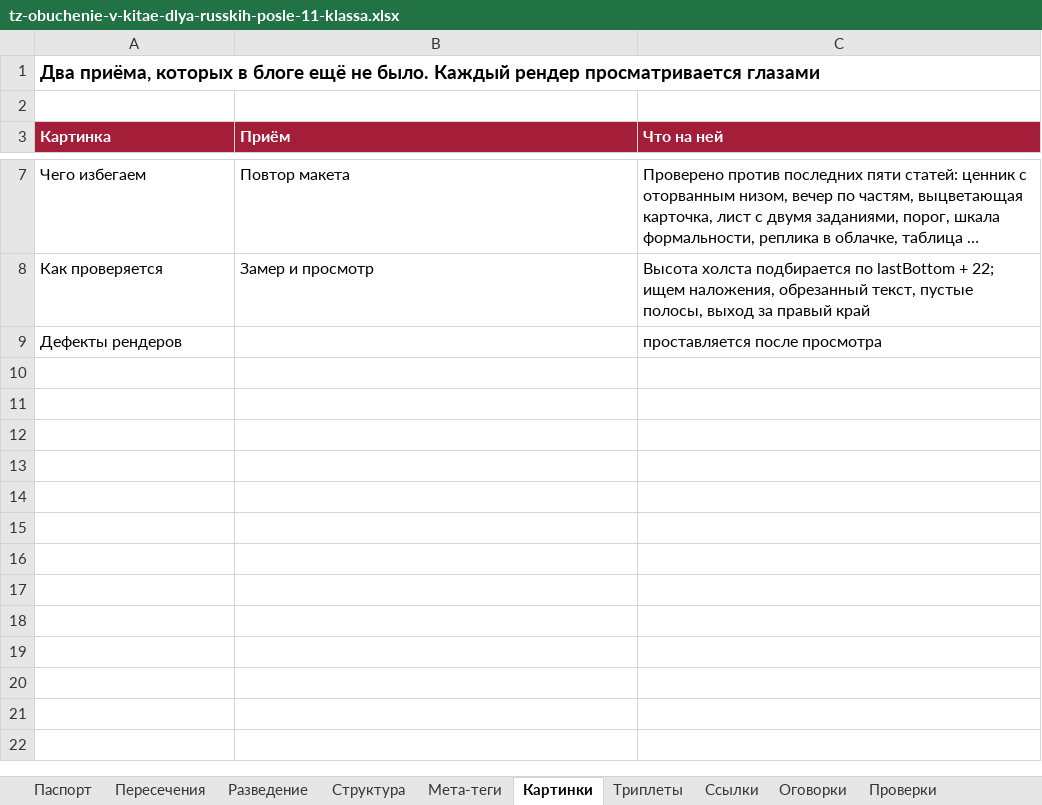
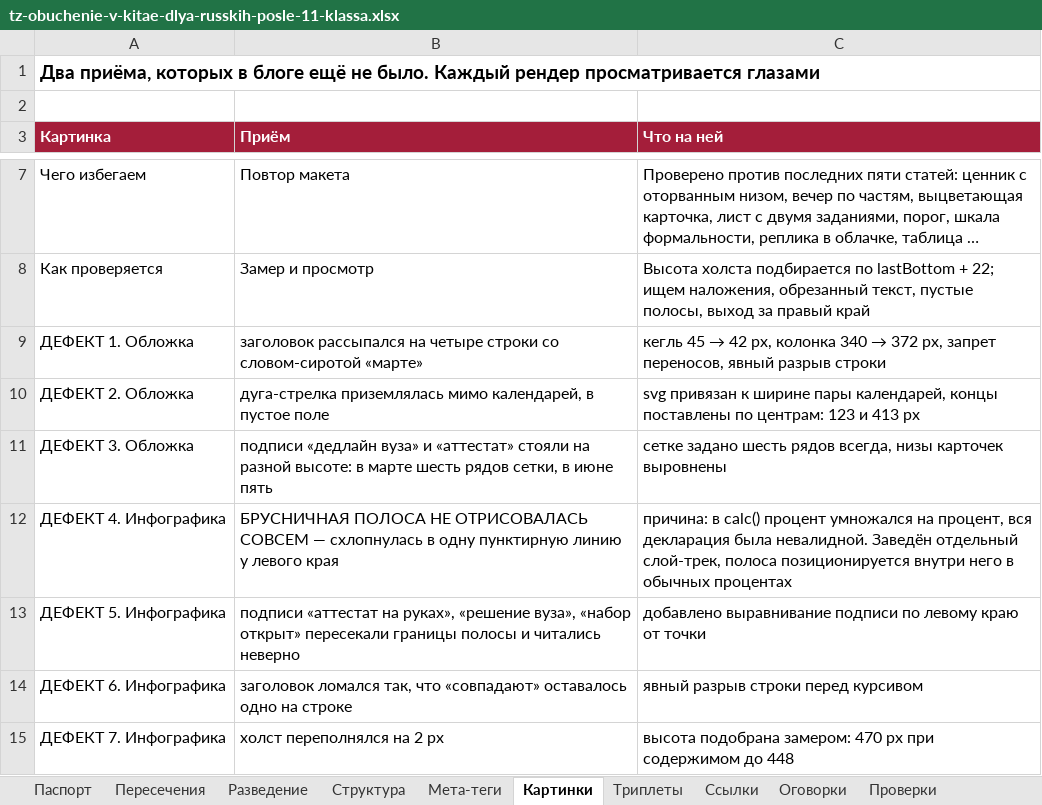
Before and after one commit to juliakitaiskaya-cmd/Kitai-Shool, an Excel workbook: content/tz-obuchenie-v-kitae-dlya-russkih-posle-11-klassa.xlsx, sheet Картинки, drawn as a sheet; only a part is shown, gaps mark what is left out; long unchanged cells end in …; values as stored, in another font and other column widths than the file's, no borders; removed rows and columns are numbered as before the commit, all else as after; the diff names each change by its address in the sheet, - before the commit and + after, or states it on an @@ line.

```diff
--- a/content/tz-obuchenie-v-kitae-dlya-russkih-posle-11-klassa.xlsx (sheet Картинки)
+++ b/content/tz-obuchenie-v-kitae-dlya-russkih-posle-11-klassa.xlsx (sheet Картинки)
-row 9: Дефекты рендеров |  | проставляется после просмотра
+row 9: ДЕФЕКТ 1. Обложка | заголовок рассыпался на четыре строки со словом-сиротой «марте» | кегль 45 → 42 px, колонка 340 → 372 px, запрет переносов, явный разрыв строки
+row 10: ДЕФЕКТ 2. Обложка | дуга-стрелка приземлялась мимо календарей, в пустое поле | svg привязан к ширине пары календарей, концы поставлены по центрам: 123 и 413 px
+row 11: ДЕФЕКТ 3. Обложка | подписи «дедлайн вуза» и «аттестат» стояли на разной высоте: в марте шесть рядов сетки, в июне пять | сетке задано шесть рядов всегда, низы карточек выровнены
+row 12: ДЕФЕКТ 4. Инфографика | БРУСНИЧНАЯ ПОЛОСА НЕ ОТРИСОВАЛАСЬ СОВСЕМ — схлопнулась в одну пунктирную линию у левого края | причина: в calc() процент умножался на процент, вся декларация была невалидной. Заведён отдельный слой-трек, полоса позиционируется внутри него в обычных процентах
+row 13: ДЕФЕКТ 5. Инфографика | подписи «аттестат на руках», «решение вуза», «набор открыт» пересекали границы полосы и читались неверно | добавлено выравнивание подписи по левому краю от точки
+row 14: ДЕФЕКТ 6. Инфографика | заголовок ломался так, что «совпадают» оставалось одно на строке | явный разрыв строки перед курсивом
+row 15: ДЕФЕКТ 7. Инфографика | холст переполнялся на 2 px | высота подобрана замером: 470 px при содержимом до 448
```
Also changed, not shown: sheet Проверки, sheet Паспорт, sheet Мета-теги, 5 other files.
